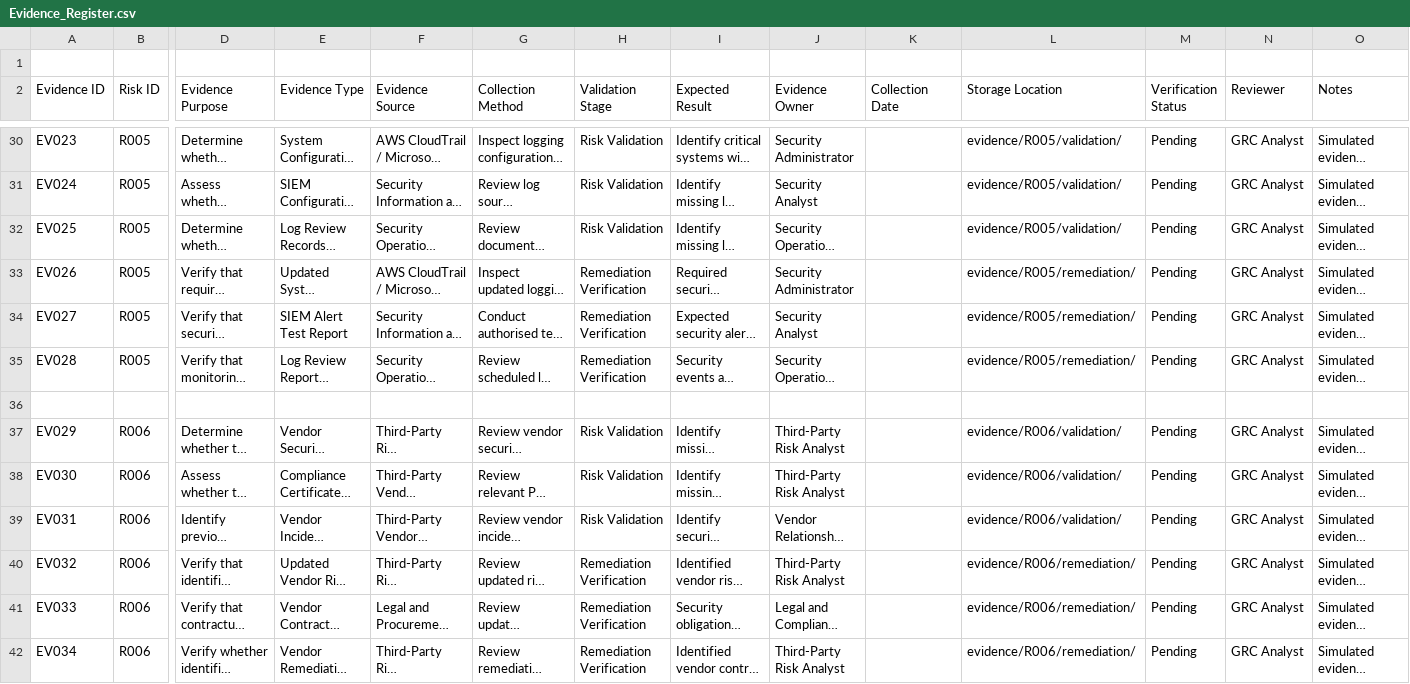
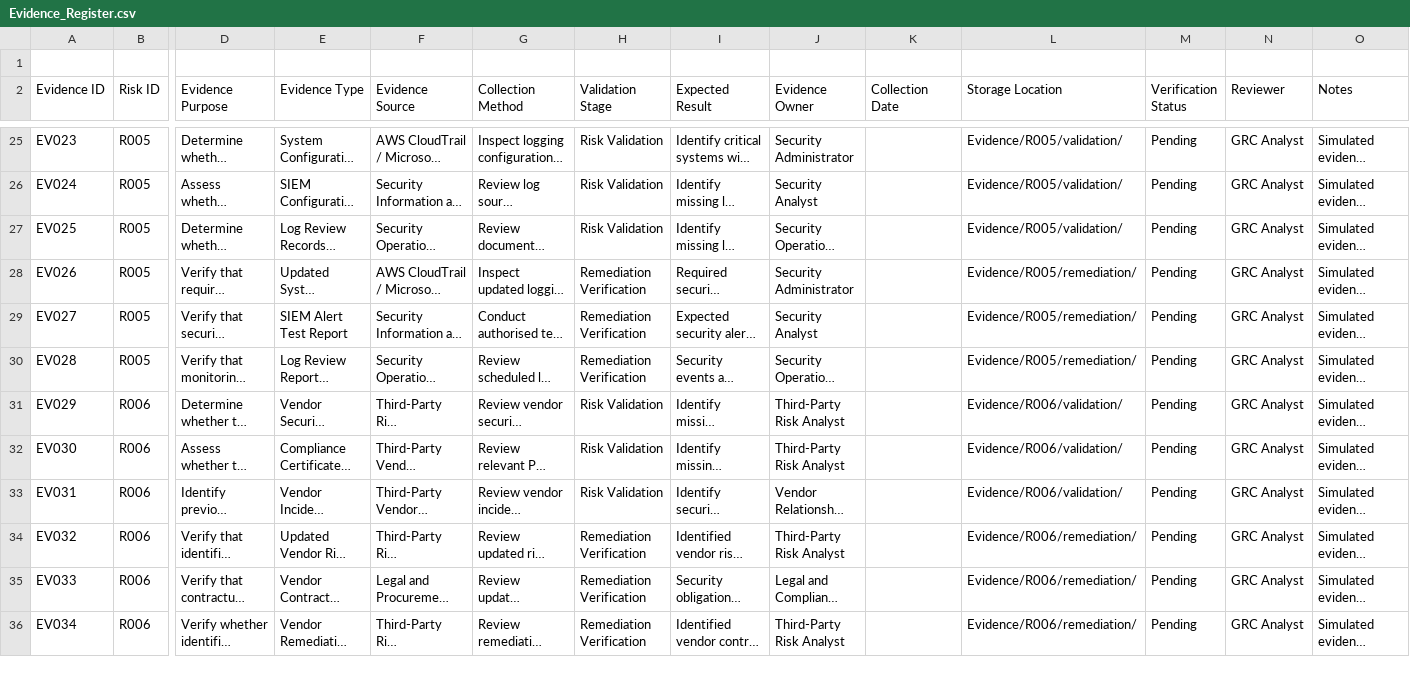
Before and after one commit to Teetech09/GRC-Security-Portfolio, a CSV file: Cybersecurity-Risk-Register-Project/Evidence_Register.csv, drawn as a sheet; only a part is shown, gaps mark what is left out; long unchanged cells end in …; removed rows and columns are numbered as before the commit, all else as after; rows hold the shown columns only; the diff covers the shown part only; the diff names each change by its address in the sheet, - before the commit and + after, or states it on an @@ line.

Commit message:
Update Evidence_Register.csv

```diff
--- a/Cybersecurity-Risk-Register-Project/Evidence_Register.csv
+++ b/Cybersecurity-Risk-Register-Project/Evidence_Register.csv
-L25:L27 (Storage Location): evidence/R005/validation/
+L25:L27 (Storage Location): Evidence/R005/validation/
-L28:L30 (Storage Location): evidence/R005/remediation/
+L28:L30 (Storage Location): Evidence/R005/remediation/
-row 36: (empty)
-L31:L33 (Storage Location): evidence/R006/validation/
+L31:L33 (Storage Location): Evidence/R006/validation/
-L34:L36 (Storage Location): evidence/R006/remediation/
+L34:L36 (Storage Location): Evidence/R006/remediation/
```
Also changed, not shown: 7 removed rows and 45 edited cells elsewhere in this file.
